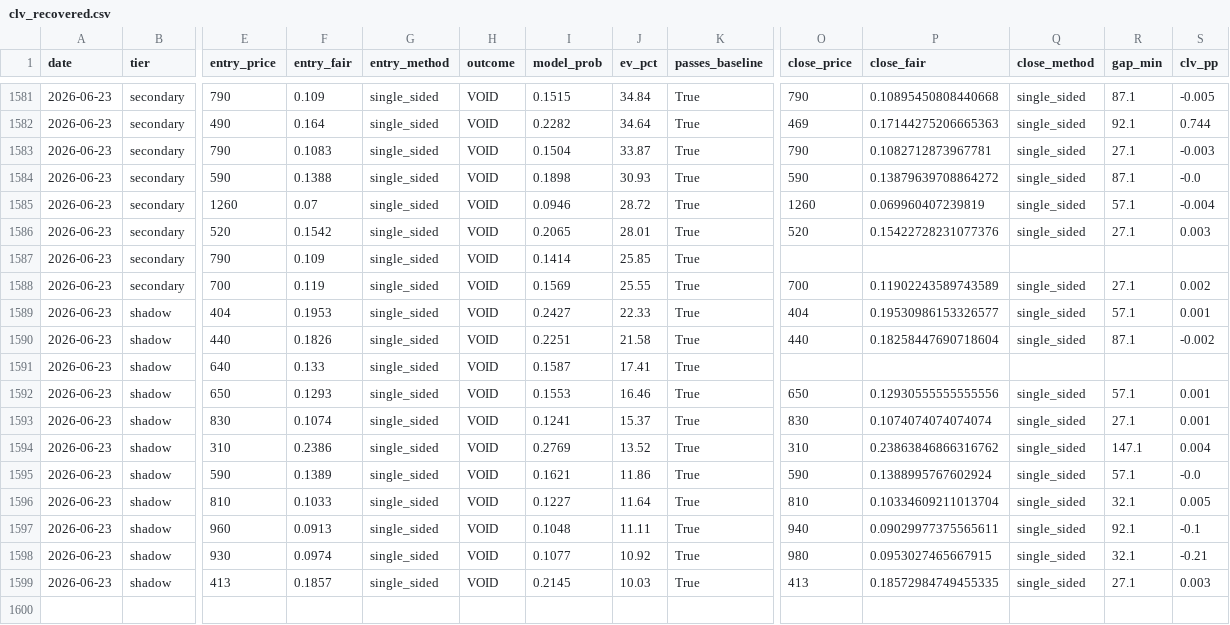
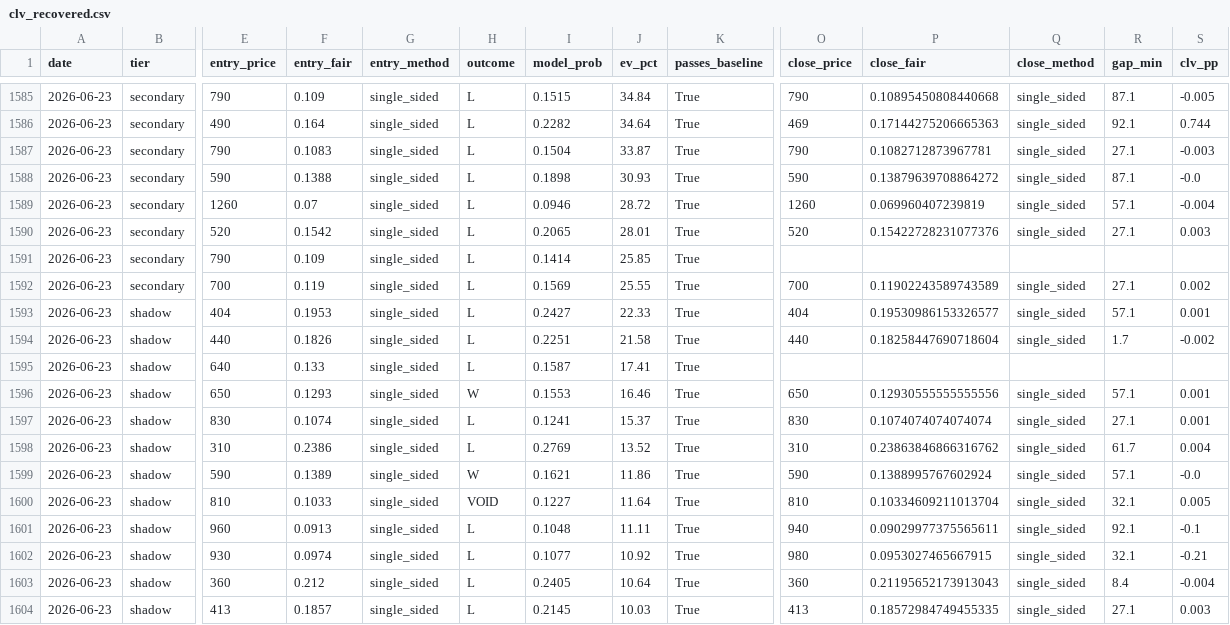
Before and after one commit to mtampellini/MLB-Home-Runs, a CSV file: backend/data/processed/clv_recovered.csv, drawn as a sheet; only a part is shown, gaps mark what is left out; addresses are those after the commit; rows hold the shown columns only; the diff covers the shown part only; the diff names each change by its address in the sheet, - before the commit and + after, or states it on an @@ line.

```diff
--- a/backend/data/processed/clv_recovered.csv
+++ b/backend/data/processed/clv_recovered.csv
-H1585:H1595 (outcome): VOID
+H1585:H1595 (outcome): L
-R1594 (gap_min): 87.1
+R1594 (gap_min): 1.7
-H1596 (outcome): VOID
+H1596 (outcome): W
-H1597:H1598 (outcome): VOID
+H1597:H1598 (outcome): L
-R1598 (gap_min): 147.1
+R1598 (gap_min): 61.7
-H1599 (outcome): VOID
+H1599 (outcome): W
-H1601:H1602 (outcome): VOID
+H1601:H1602 (outcome): L
+row 1603: 2026-06-23 | shadow | 360 | 0.212 | single_sided | L | 0.2405 | 10.64 | True | 360 | 0.21195652173913043 | single_sided | 8.4 | -0.004
-H1604 (outcome): VOID
+H1604 (outcome): L
```
Also changed, not shown: 4 added rows and 31 edited cells elsewhere in this file, 2 other files.
